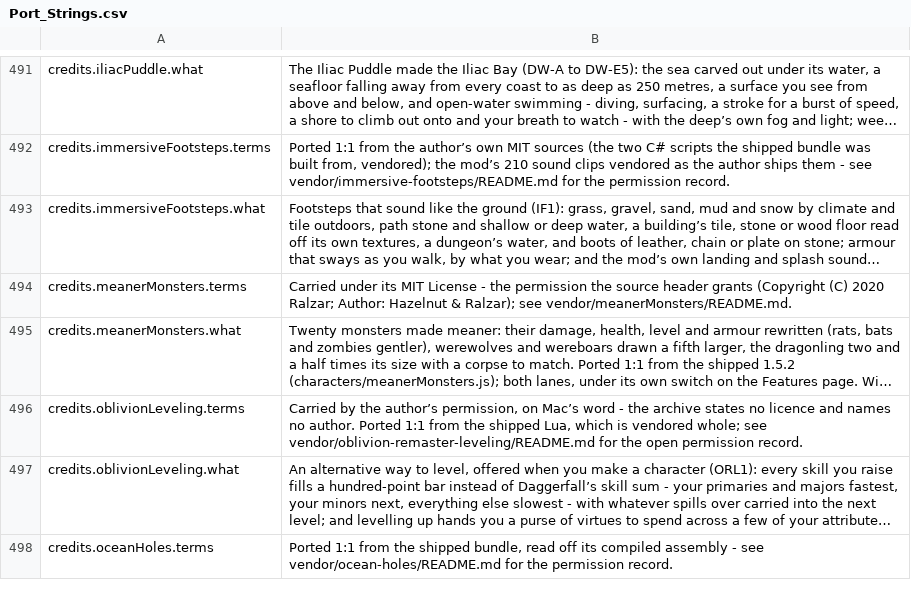
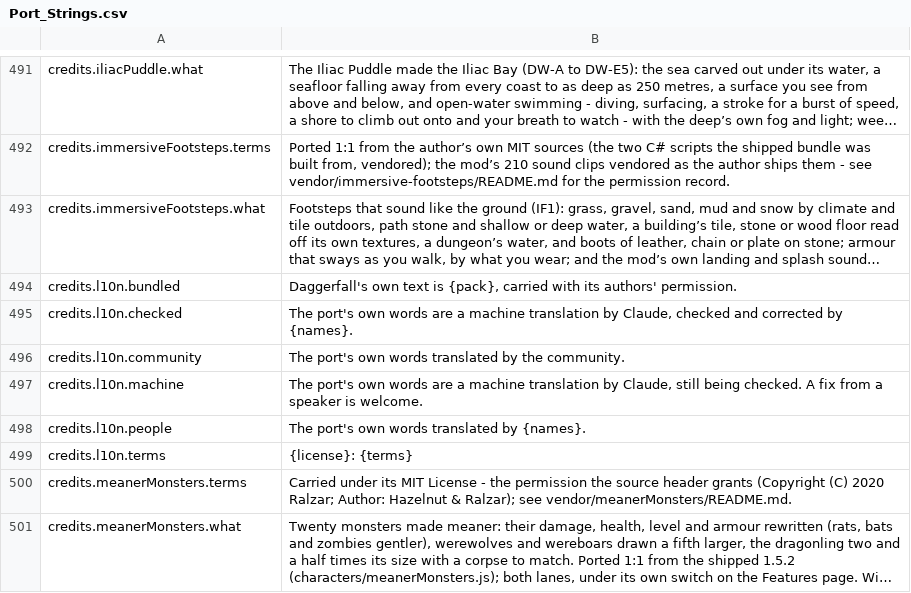
Before and after one commit to CyberSys/daggerfall-js-source, a CSV file: locales/en/Port_Strings.csv, drawn as a sheet; only a part is shown, gaps mark what is left out; the shorter side is filled out with more unchanged rows; long unchanged cells end in …; the diff names each change by its address in the sheet, - before the commit and + after, or states it on an @@ line.

```diff
--- a/locales/en/Port_Strings.csv
+++ b/locales/en/Port_Strings.csv
+row 494: credits.l10n.bundled | Daggerfall's own text is {pack}, carried with its authors' permission.
+row 495: credits.l10n.checked | The port's own words are a machine translation by Claude, checked and corrected by {names}.
+row 496: credits.l10n.community | The port's own words translated by the community.
+row 497: credits.l10n.machine | The port's own words are a machine translation by Claude, still being checked. A fix from a speaker is welcome.
+row 498: credits.l10n.people | The port's own words translated by {names}.
+row 499: credits.l10n.terms | {license}: {terms}
```
Also changed, not shown: 10 other files.
